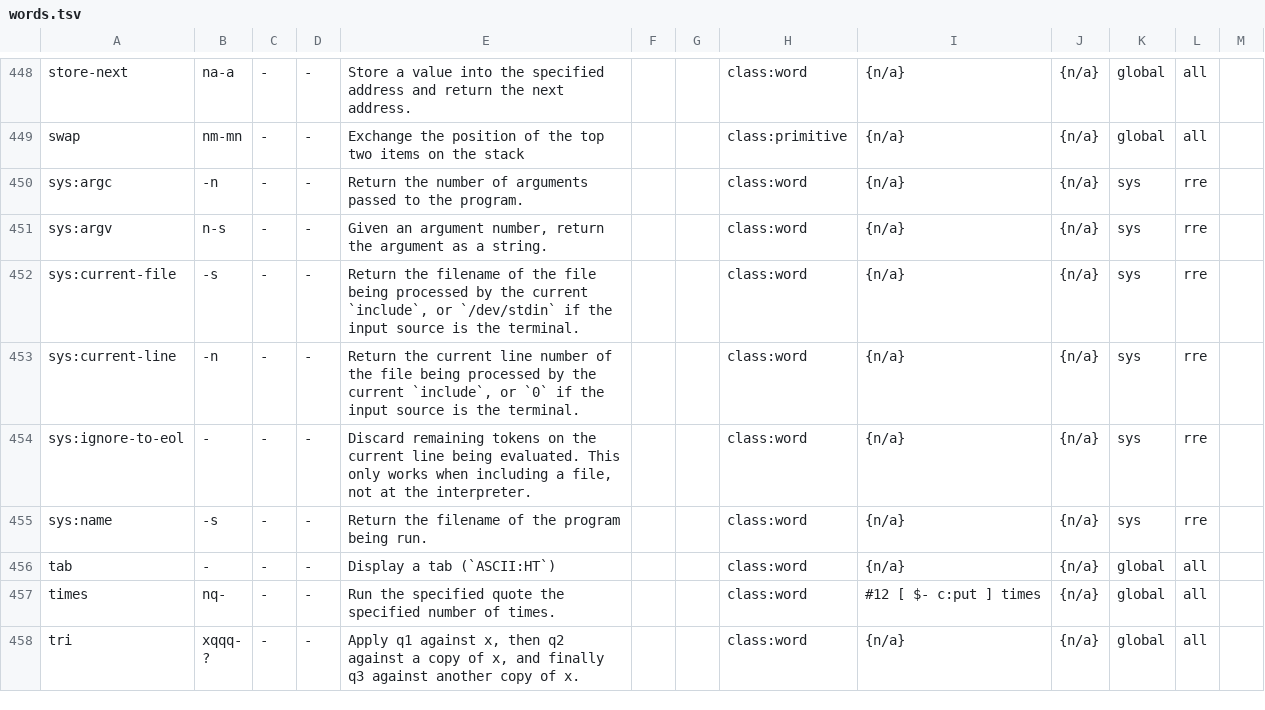
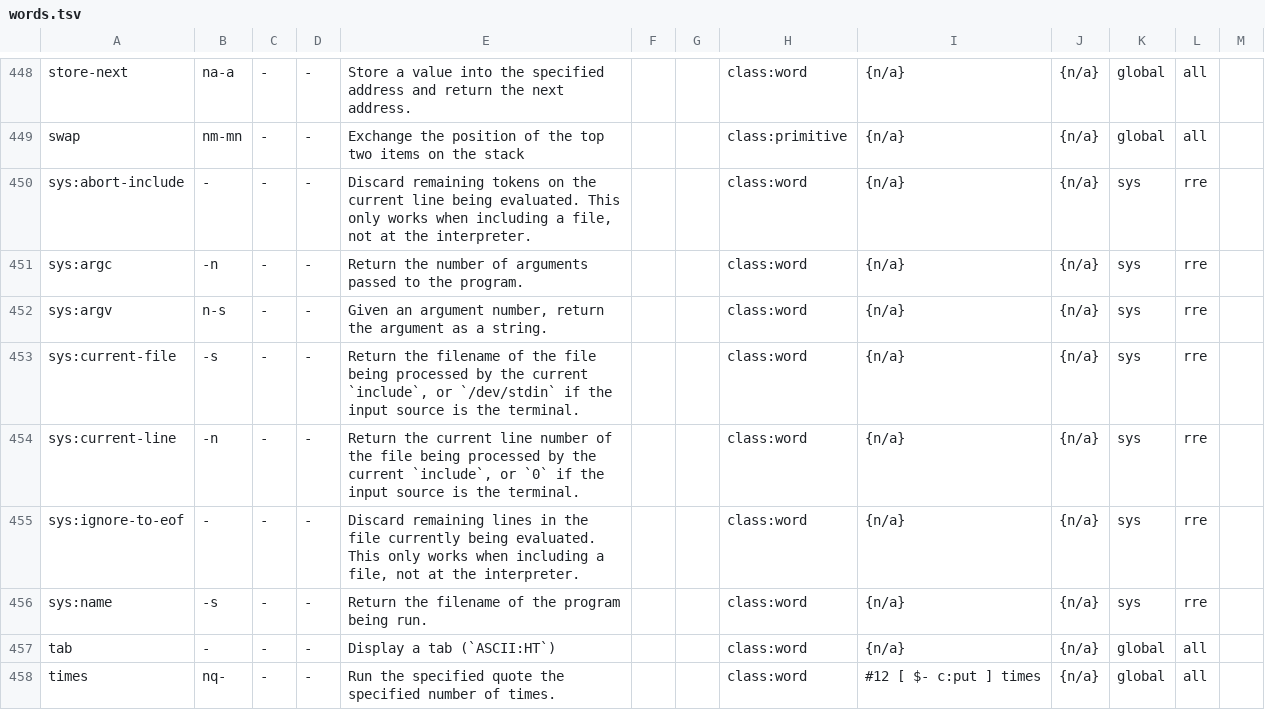
Before and after one commit to bb010g/retro, a TSV file: doc/words.tsv, drawn as a sheet; only a part is shown, gaps mark what is left out; the shorter side is filled out with more unchanged rows.

Commit message:
retro-unix: add `sys:abort-include`
FossilOrigin-Name: 46ed3372453392f8aeffb95dc02b7e8a8c555ae6d5e41055bce0337437fec6f2

```diff
--- a/doc/words.tsv
+++ b/doc/words.tsv
@@ -449,2 +449,3 @@ store-next	na-a	-	-	Store a value into the specified address and return the next
 swap	nm-mn	-	-	Exchange the position of the top two items on the stack			class:primitive	{n/a}	{n/a}	global	all	
+sys:abort-include	-	-	-	Discard remaining tokens on the current line being evaluated. This only works when including a file, not at the interpreter.			class:word	{n/a}	{n/a}	sys	rre	
 sys:argc	-n	-	-	Return the number of arguments passed to the program.			class:word	{n/a}	{n/a}	sys	rre	
@@ -453,3 +454,3 @@ sys:current-file	-s	-	-	Return the filename of the file being processed by the c
 sys:current-line	-n	-	-	Return the current line number of the file being processed by the current `include`, or `0` if the input source is the terminal.			class:word	{n/a}	{n/a}	sys	rre	
-sys:ignore-to-eol	-	-	-	Discard remaining tokens on the current line being evaluated. This only works when including a file, not at the interpreter.			class:word	{n/a}	{n/a}	sys	rre	
+sys:ignore-to-eof	-	-	-	Discard remaining lines in the file currently being evaluated. This only works when including a file, not at the interpreter.			class:word	{n/a}	{n/a}	sys	rre	
 sys:name	-s	-	-	Return the filename of the program being run.			class:word	{n/a}	{n/a}	sys	rre	
```
Also changed, not shown: 7 other files.
